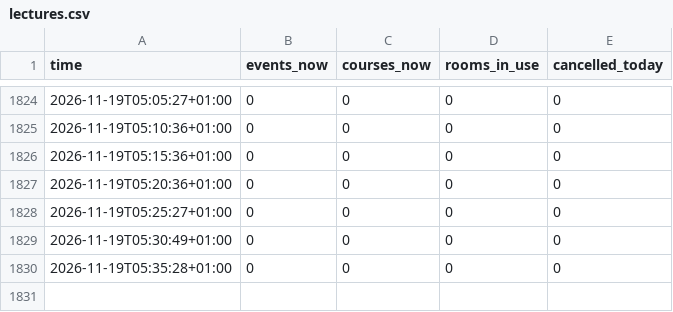
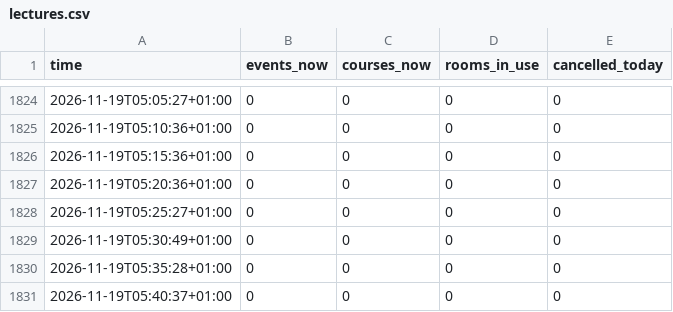
Before and after one commit to raustefan/parkingsim, a CSV file: lectures.csv, drawn as a sheet; only a part is shown, gaps mark what is left out.

```diff
--- a/lectures.csv
+++ b/lectures.csv
@@ -1830 +1830,2 @@ time,events_now,courses_now,rooms_in_use,cancelled_today
 2026-11-19T05:35:28+01:00,0,0,0,0
+2026-11-19T05:40:37+01:00,0,0,0,0
```
Also changed, not shown: firewall.csv, traffic.csv, 4 other files.
